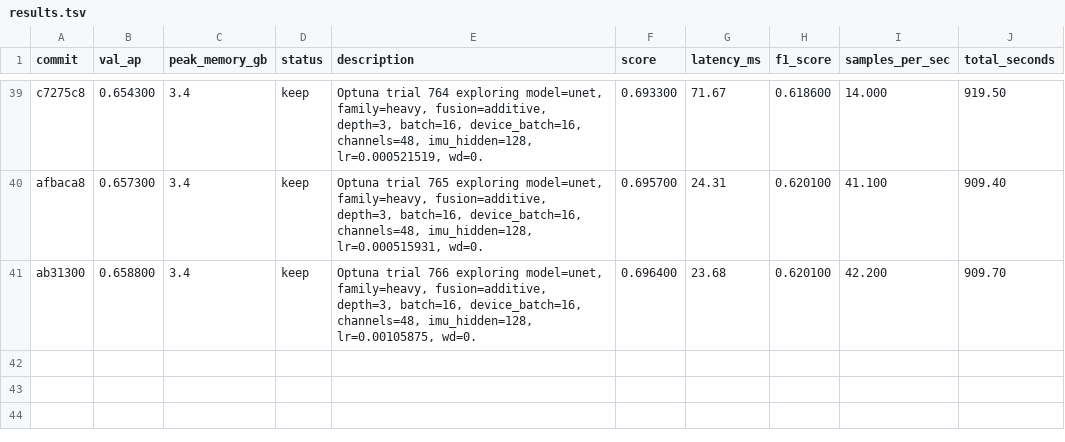
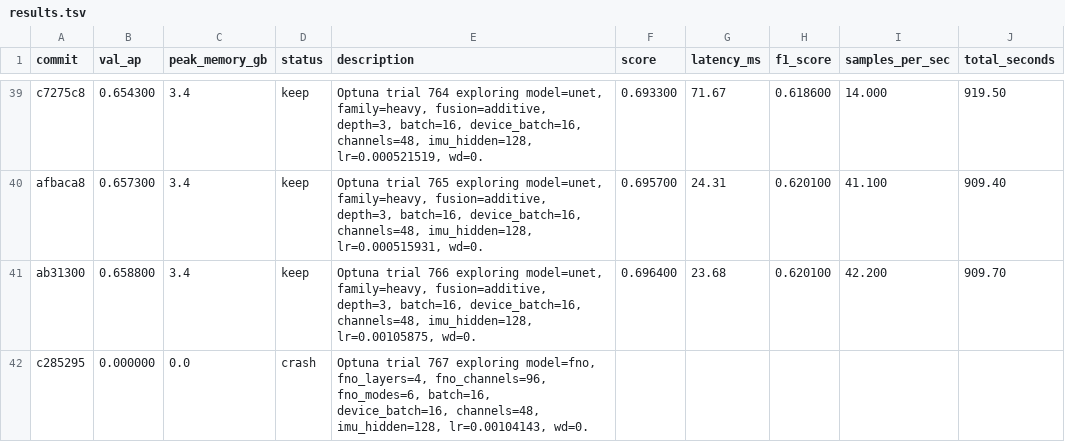
Before and after one commit to vlordier/v2e, a TSV file: research/v2e_imu/results.tsv, drawn as a sheet; only a part is shown, gaps mark what is left out.

Commit message:
chore: log crash c285295

```diff
--- a/research/v2e_imu/results.tsv
+++ b/research/v2e_imu/results.tsv
@@ -41 +41,2 @@ afbaca8	0.657300	3.4	keep	Optuna trial 765 exploring model=unet, family=heavy, f
 ab31300	0.658800	3.4	keep	Optuna trial 766 exploring model=unet, family=heavy, fusion=additive, depth=3, batch=16, device_batch=16, channels=48, imu_hidden=128, lr=0.00105875, wd=0.	0.696400	23.68	0.620100	42.200	909.70
+c285295	0.000000	0.0	crash	Optuna trial 767 exploring model=fno, fno_layers=4, fno_channels=96, fno_modes=6, batch=16, device_batch=16, channels=48, imu_hidden=128, lr=0.00104143, wd=0.					
```
